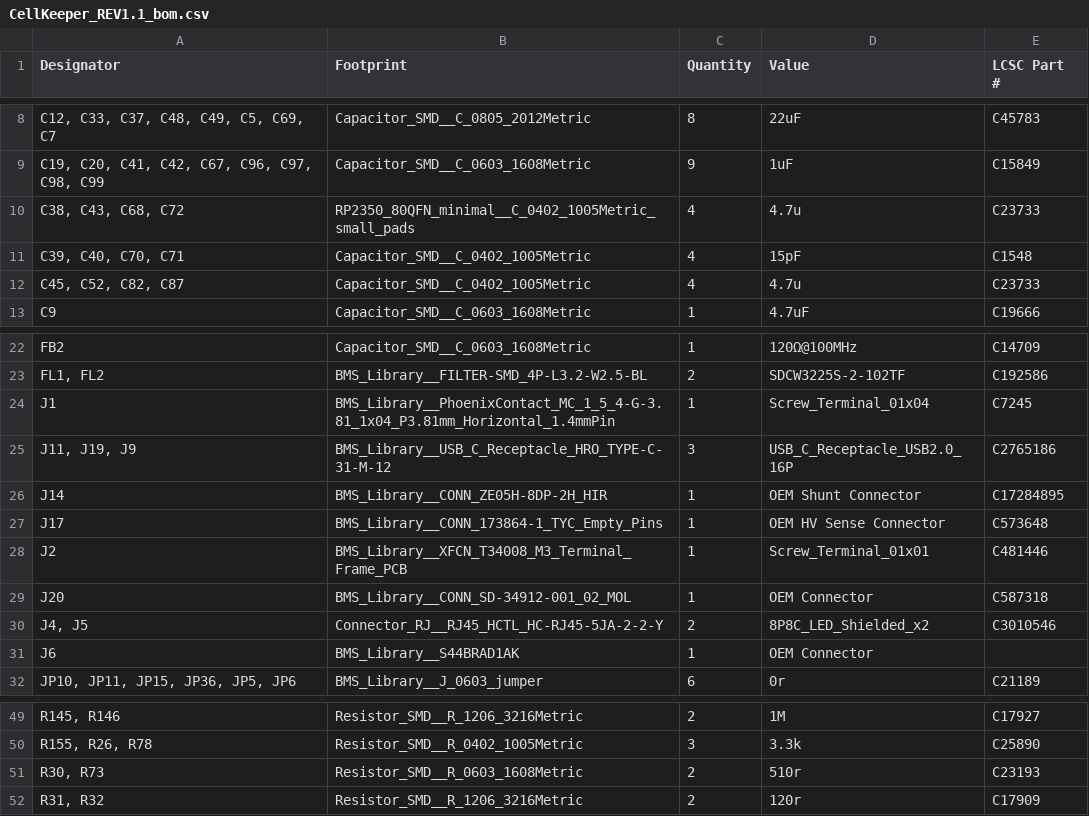
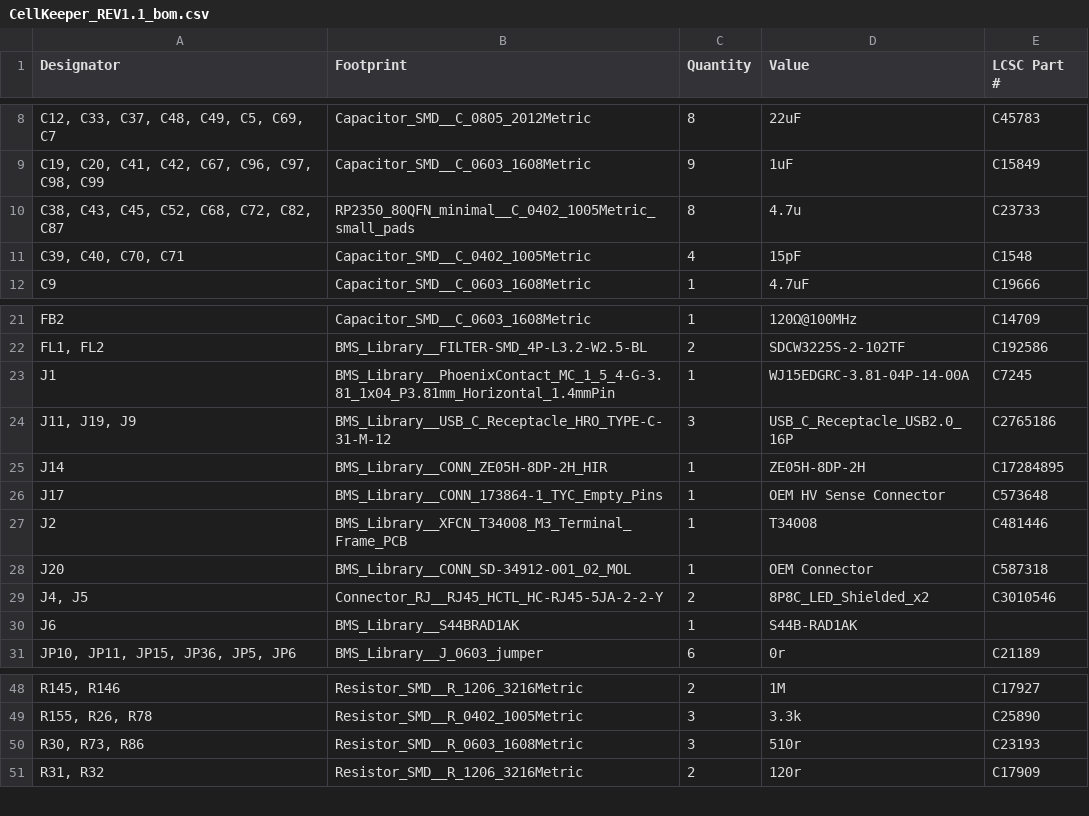
Before and after one commit to cellkeeper-bms/cellkeeper-hardware, a CSV file: CellKeeper/production/CellKeeper_REV1.1_bom.csv, drawn as a sheet; only a part is shown, gaps mark what is left out; removed rows and columns are numbered as before the commit, all else as after; the diff names each change by its address in the sheet, - before the commit and + after, or states it on an @@ line.

```diff
--- a/CellKeeper/production/CellKeeper_REV1.1_bom.csv
+++ b/CellKeeper/production/CellKeeper_REV1.1_bom.csv
-A10 (Designator): C38, C43, C68, C72
+A10 (Designator): C38, C43, C45, C52, C68, C72, C82, C87
-C10 (Quantity): 4
+C10 (Quantity): 8
-row 12: C45, C52, C82, C87 | Capacitor_SMD__C_0402_1005Metric | 4 | 4.7u | C23733
-D23 (Value): Screw_Terminal_01x04
+D23 (Value): WJ15EDGRC-3.81-04P-14-00A
-D25 (Value): OEM Shunt Connector
+D25 (Value): ZE05H-8DP-2H
-D27 (Value): Screw_Terminal_01x01
+D27 (Value): T34008
-D30 (Value): OEM Connector
+D30 (Value): S44B-RAD1AK
-A50 (Designator): R30, R73
+A50 (Designator): R30, R73, R86
-C50 (Quantity): 2
+C50 (Quantity): 3
```
Also changed, not shown: 22 other files.
